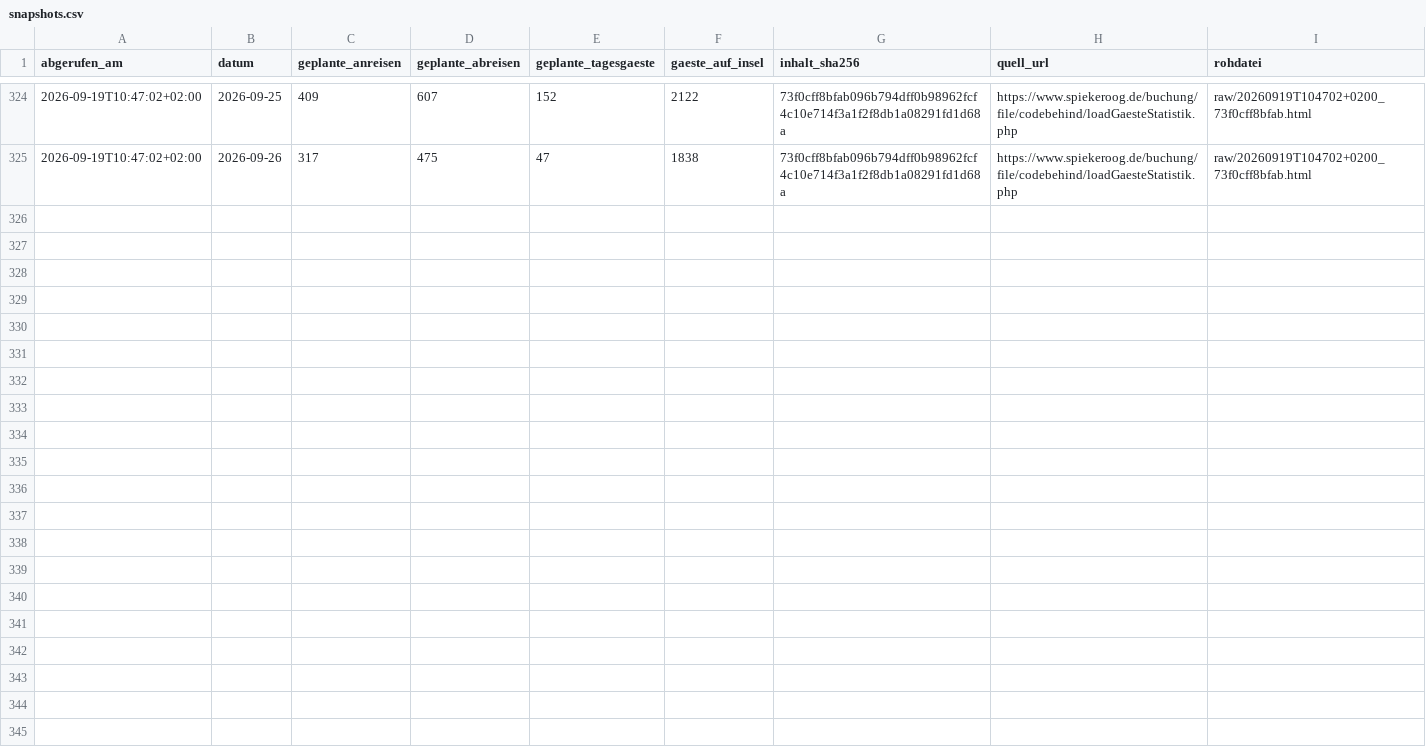
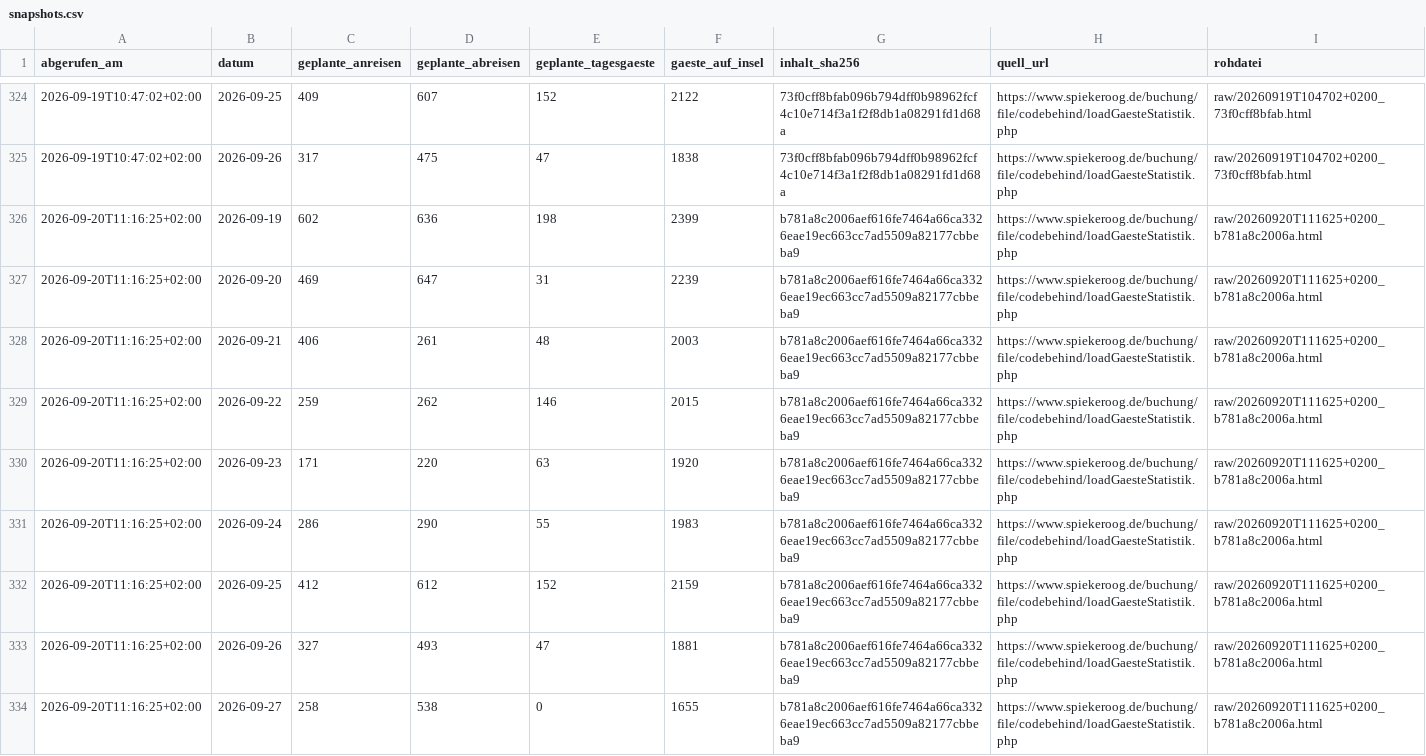
Before and after one commit to lleisner/spiekeroog-gaeste-archiv, a CSV file: archive/snapshots.csv, drawn as a sheet; only a part is shown, gaps mark what is left out.

```diff
--- a/archive/snapshots.csv
+++ b/archive/snapshots.csv
@@ -325 +325,10 @@ abgerufen_am,datum,geplante_anreisen,geplante_abreisen,geplante_tagesgaeste,gaes
 2026-09-19T10:47:02+02:00,2026-09-26,317,475,47,1838,73f0cff8bfab096b794dff0b98962fcf4c10e714f3a1f2f8db1a08291fd1d68a,https://www.spiekeroog.de/buchung/file/codebehind/loadGaesteStatistik.php,raw/20260919T104702+0200_73f0cff8bfab.html
+2026-09-20T11:16:25+02:00,2026-09-19,602,636,198,2399,b781a8c2006aef616fe7464a66ca3326eae19ec663cc7ad5509a82177cbbeba9,https://www.spiekeroog.de/buchung/file/codebehind/loadGaesteStatistik.php,raw/20260920T111625+0200_b781a8c2006a.html
+2026-09-20T11:16:25+02:00,2026-09-20,469,647,31,2239,b781a8c2006aef616fe7464a66ca3326eae19ec663cc7ad5509a82177cbbeba9,https://www.spiekeroog.de/buchung/file/codebehind/loadGaesteStatistik.php,raw/20260920T111625+0200_b781a8c2006a.html
+2026-09-20T11:16:25+02:00,2026-09-21,406,261,48,2003,b781a8c2006aef616fe7464a66ca3326eae19ec663cc7ad5509a82177cbbeba9,https://www.spiekeroog.de/buchung/file/codebehind/loadGaesteStatistik.php,raw/20260920T111625+0200_b781a8c2006a.html
+2026-09-20T11:16:25+02:00,2026-09-22,259,262,146,2015,b781a8c2006aef616fe7464a66ca3326eae19ec663cc7ad5509a82177cbbeba9,https://www.spiekeroog.de/buchung/file/codebehind/loadGaesteStatistik.php,raw/20260920T111625+0200_b781a8c2006a.html
+2026-09-20T11:16:25+02:00,2026-09-23,171,220,63,1920,b781a8c2006aef616fe7464a66ca3326eae19ec663cc7ad5509a82177cbbeba9,https://www.spiekeroog.de/buchung/file/codebehind/loadGaesteStatistik.php,raw/20260920T111625+0200_b781a8c2006a.html
+2026-09-20T11:16:25+02:00,2026-09-24,286,290,55,1983,b781a8c2006aef616fe7464a66ca3326eae19ec663cc7ad5509a82177cbbeba9,https://www.spiekeroog.de/buchung/file/codebehind/loadGaesteStatistik.php,raw/20260920T111625+0200_b781a8c2006a.html
+2026-09-20T11:16:25+02:00,2026-09-25,412,612,152,2159,b781a8c2006aef616fe7464a66ca3326eae19ec663cc7ad5509a82177cbbeba9,https://www.spiekeroog.de/buchung/file/codebehind/loadGaesteStatistik.php,raw/20260920T111625+0200_b781a8c2006a.html
+2026-09-20T11:16:25+02:00,2026-09-26,327,493,47,1881,b781a8c2006aef616fe7464a66ca3326eae19ec663cc7ad5509a82177cbbeba9,https://www.spiekeroog.de/buchung/file/codebehind/loadGaesteStatistik.php,raw/20260920T111625+0200_b781a8c2006a.html
+2026-09-20T11:16:25+02:00,2026-09-27,258,538,0,1655,b781a8c2006aef616fe7464a66ca3326eae19ec663cc7ad5509a82177cbbeba9,https://www.spiekeroog.de/buchung/file/codebehind/loadGaesteStatistik.php,raw/20260920T111625+0200_b781a8c2006a.html
```
Also changed, not shown: archive/gaestestatistik.csv, archive/latest.csv, 1 other file.
